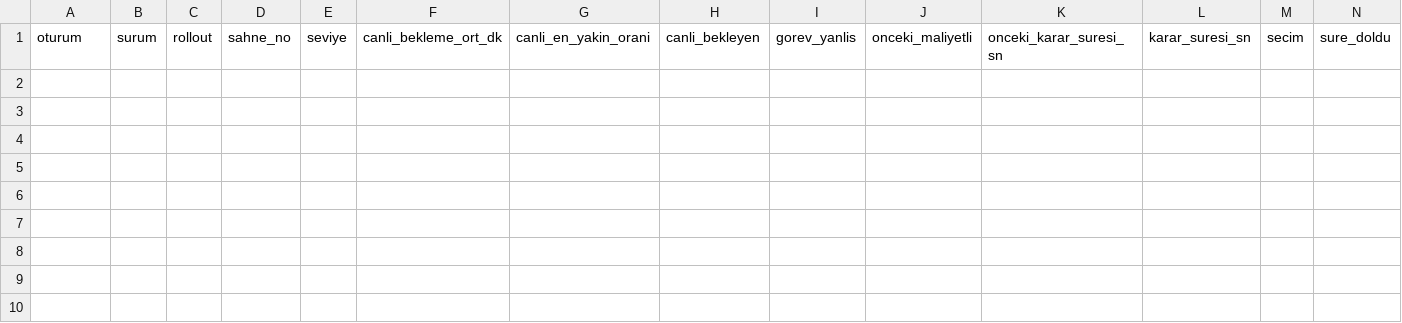
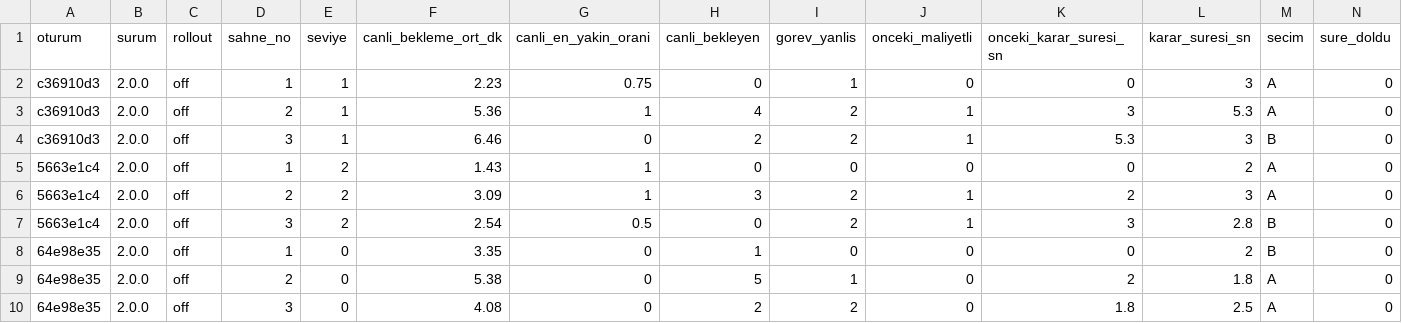
Before and after one commit to sayko89/dispatch-desk-v2, a CSV file: data/gercek.csv, drawn as a sheet; only a part is shown; rows hold the shown columns only; the diff names each change by its address in the sheet, - before the commit and + after, or states it on an @@ line.

```diff
--- a/data/gercek.csv
+++ b/data/gercek.csv
+row 2: c36910d3 | 2.0.0 | off | 1 | 1 | 2.23 | 0.75 | 0 | 1 | 0 | 0 | 3 | A | 0
+row 3: c36910d3 | 2.0.0 | off | 2 | 1 | 5.36 | 1 | 4 | 2 | 1 | 3 | 5.3 | A | 0
+row 4: c36910d3 | 2.0.0 | off | 3 | 1 | 6.46 | 0 | 2 | 2 | 1 | 5.3 | 3 | B | 0
+row 5: 5663e1c4 | 2.0.0 | off | 1 | 2 | 1.43 | 1 | 0 | 0 | 0 | 0 | 2 | A | 0
+row 6: 5663e1c4 | 2.0.0 | off | 2 | 2 | 3.09 | 1 | 3 | 2 | 1 | 2 | 3 | A | 0
+row 7: 5663e1c4 | 2.0.0 | off | 3 | 2 | 2.54 | 0.5 | 0 | 2 | 1 | 3 | 2.8 | B | 0
+row 8: 64e98e35 | 2.0.0 | off | 1 | 0 | 3.35 | 0 | 1 | 0 | 0 | 0 | 2 | B | 0
+row 9: 64e98e35 | 2.0.0 | off | 2 | 0 | 5.38 | 0 | 5 | 1 | 0 | 2 | 1.8 | A | 0
+row 10: 64e98e35 | 2.0.0 | off | 3 | 0 | 4.08 | 0 | 2 | 2 | 0 | 1.8 | 2.5 | A | 0
```
Also changed, not shown: data/oturumlar.csv, 9 other files.
